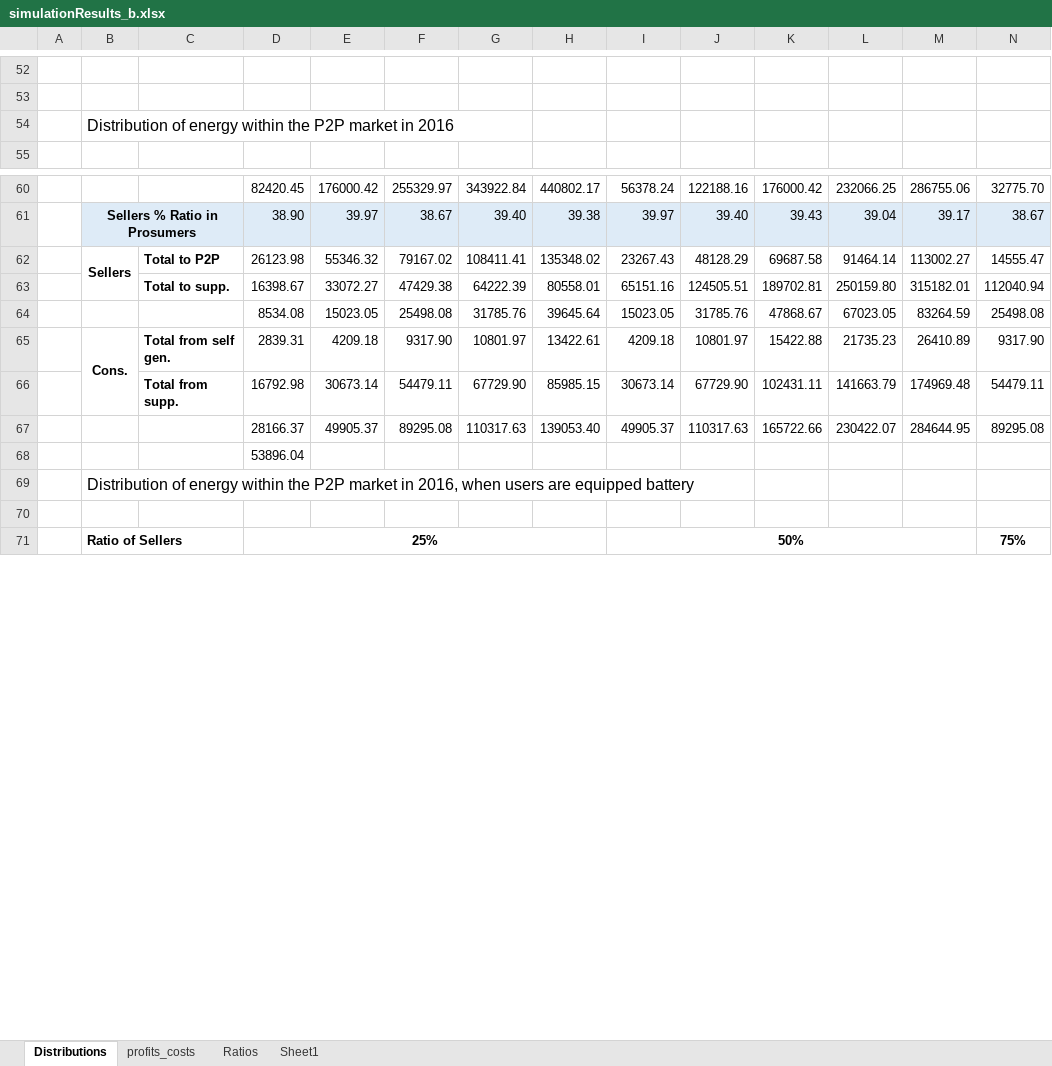
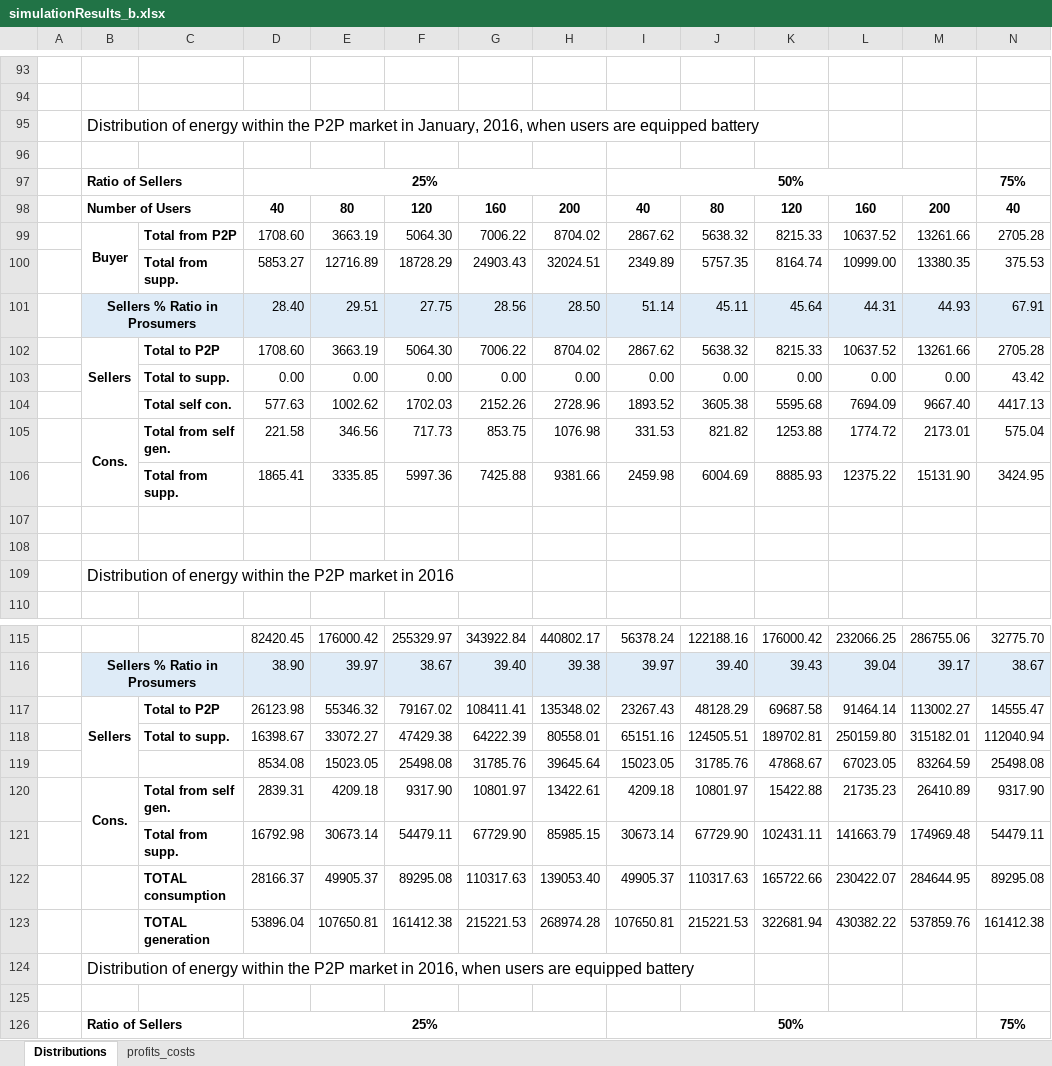
Before and after one commit to tea-chai/Clearance_Mechanisms, an Excel workbook: simulationResults_b.xlsx, sheet Distributions, drawn as a sheet; only a part is shown, gaps mark what is left out; values as stored, in another font and other column widths than the file's, no borders; removed rows and columns are numbered as before the commit, all else as after; rows hold the shown columns only; the diff covers the shown part only; the diff names each change by its address in the sheet, - before the commit and + after, or states it on an @@ line.

```diff
--- a/simulationResults_b.xlsx (sheet Distributions)
+++ b/simulationResults_b.xlsx (sheet Distributions)
-sheet tab: Ratios
-sheet tab: Sheet1
@@ row 123 moved to row 95: Distribution of energy within the P2P ma… @@
+row 96: (empty)
+row 97:  | Ratio of Sellers |  | 25% |  |  |  |  | 50% |  |  |  |  | 75%
@@ row 126 moved to row 98: Number of Users @@
+row 99:  | Buyer | Total from P2P | 1708.60 | 3663.19 | 5064.30 | 7006.22 | 8704.02 | 2867.62 | 5638.32 | 8215.33 | 10637.52 | 13261.66 | 2705.28
+row 100:  |  | Total from supp. | 5853.27 | 12716.89 | 18728.29 | 24903.43 | 32024.51 | 2349.89 | 5757.35 | 8164.74 | 10999.00 | 13380.35 | 375.53
+row 101:  | Sellers % Ratio in Prosumers |  | 28.40 | 29.51 | 27.75 | 28.56 | 28.50 | 51.14 | 45.11 | 45.64 | 44.31 | 44.93 | 67.91
+row 102:  | Sellers | Total to P2P | 1708.60 | 3663.19 | 5064.30 | 7006.22 | 8704.02 | 2867.62 | 5638.32 | 8215.33 | 10637.52 | 13261.66 | 2705.28
+row 103:  |  | Total to supp. | 0.00 | 0.00 | 0.00 | 0.00 | 0.00 | 0.00 | 0.00 | 0.00 | 0.00 | 0.00 | 43.42
+row 104:  |  | Total self con. | 577.63 | 1002.62 | 1702.03 | 2152.26 | 2728.96 | 1893.52 | 3605.38 | 5595.68 | 7694.09 | 9667.40 | 4417.13
+row 105:  | Cons. | Total from self gen. | 221.58 | 346.56 | 717.73 | 853.75 | 1076.98 | 331.53 | 821.82 | 1253.88 | 1774.72 | 2173.01 | 575.04
+row 106:  |  | Total from supp. | 1865.41 | 3335.85 | 5997.36 | 7425.88 | 9381.66 | 2459.98 | 6004.69 | 8885.93 | 12375.22 | 15131.90 | 3424.95
+row 107: (empty)
+row 108: (empty)
-B62:B63 merged
+B117:B119 merged
-C122: (empty)
+C122: TOTAL consumption
-row 68:  |  |  | 53896.04
+row 123:  |  | TOTAL generation | 53896.04 | 107650.81 | 161412.38 | 215221.53 | 268974.28 | 107650.81 | 215221.53 | 322681.94 | 430382.22 | 537859.76 | 161412.38
```
Also changed, not shown: 35 added rows, 42 removed rows, 8 moved rows, 16 edited cells and merged cells elsewhere in this sheet, formulas that keep their value, 13 other files.
